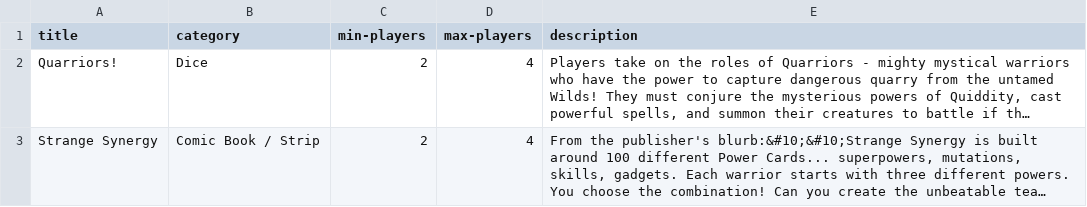
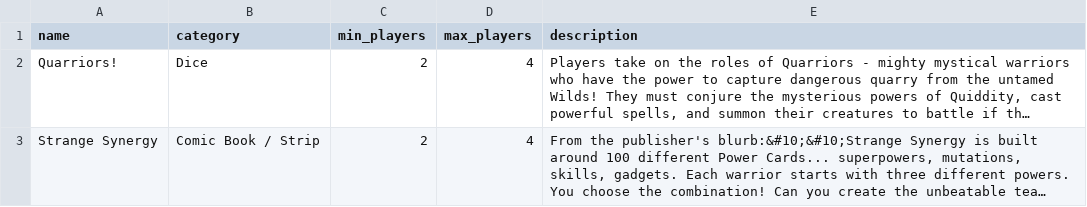
Before and after one commit to bdipaola/gameshelf, a CSV file: db/tims-games.csv, drawn as a sheet; only a part is shown; long unchanged cells end in …; the diff names each change by its address in the sheet, - before the commit and + after, or states it on an @@ line.

Commit message:
add seeding of tim's games

```diff
--- a/db/tims-games.csv
+++ b/db/tims-games.csv
-A1: title
+A1: name
-C1: min-players
+C1: min_players
-D1: max-players
+D1: max_players
```
Also changed, not shown: 1 other file.
